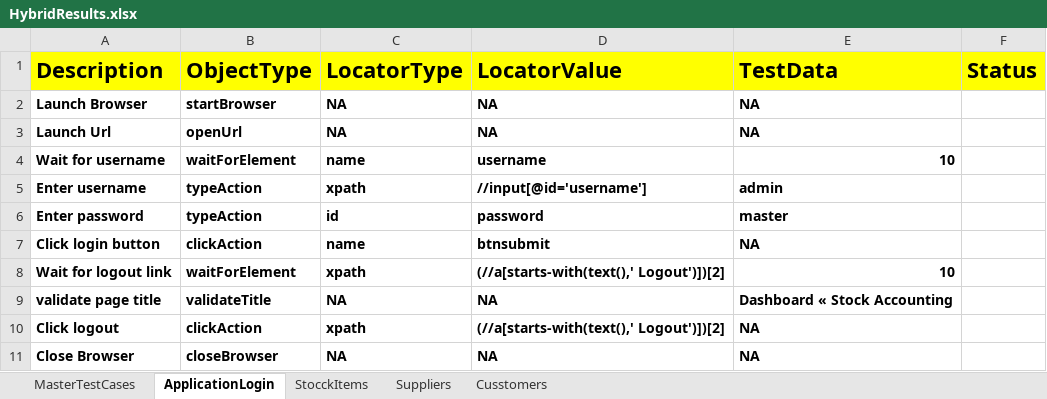
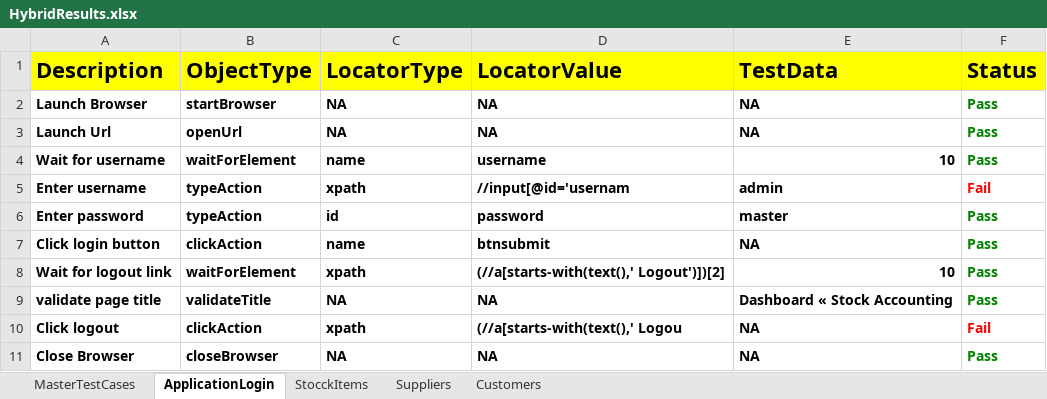
Before and after one commit to venkatesh-511/HybridErpStock, an Excel workbook: FileOutput/HybridResults.xlsx, sheet ApplicationLogin, drawn as a sheet; values as stored, in another font and other column widths than the file's, no borders; the diff names each change by its address in the sheet, - before the commit and + after, or states it on an @@ line.

```diff
--- a/FileOutput/HybridResults.xlsx (sheet ApplicationLogin)
+++ b/FileOutput/HybridResults.xlsx (sheet ApplicationLogin)
-sheet tab: Cusstomers
+sheet tab: Customers
-F2:F4 (Status): (empty)
+F2:F4 (Status): Pass
-D5 (LocatorValue): //input[@id='username']
+D5 (LocatorValue): //input[@id='usernam
-F5 (Status): (empty)
+F5 (Status): Fail
-F6:F9 (Status): (empty)
+F6:F9 (Status): Pass
-D10 (LocatorValue): (//a[starts-with(text(),' Logout')])[2]
+D10 (LocatorValue): (//a[starts-with(text(),' Logou
-F10 (Status): (empty)
+F10 (Status): Fail
-F11 (Status): (empty)
+F11 (Status): Pass
```
Also changed, not shown: sheet Suppliers, sheet Customers, sheet StocckItems, sheet MasterTestCases, FileInput/controller.xlsx, 9 other files.
